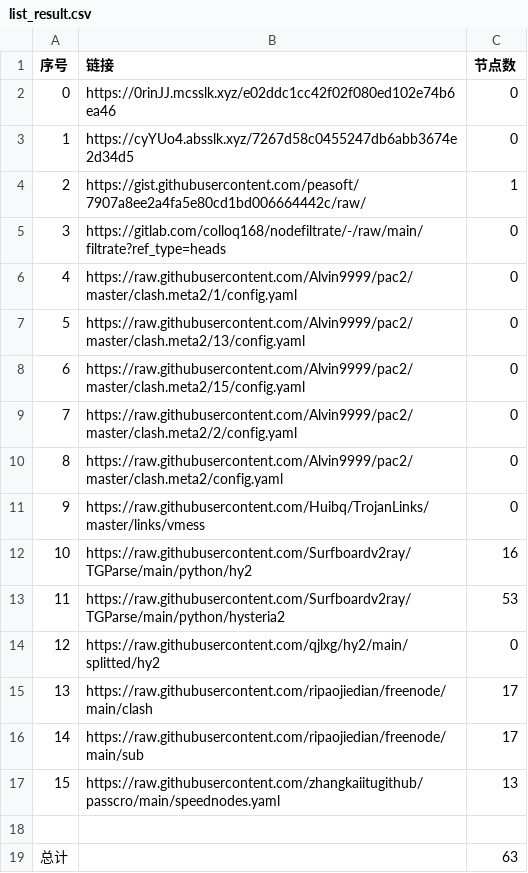
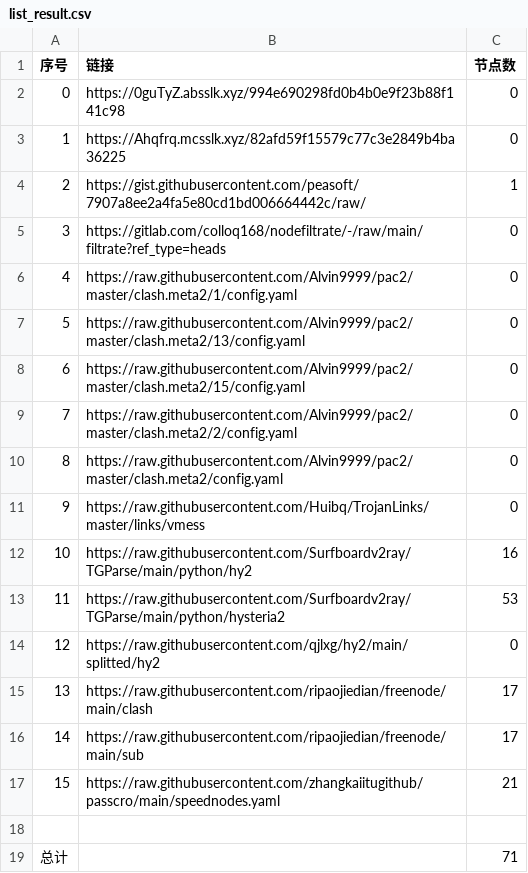
Before and after one commit to BiliRumble/NoMoreRules, a CSV file: list_result.csv, drawn as a sheet.

```diff
--- a/list_result.csv
+++ b/list_result.csv
@@ -1,4 +1,4 @@
 序号,链接,节点数
-0,https://0rinJJ.mcsslk.xyz/e02ddc1cc42f02f080ed102e74b6ea46,0
-1,https://cyYUo4.absslk.xyz/7267d58c0455247db6abb3674e2d34d5,0
+0,https://0guTyZ.absslk.xyz/994e690298fd0b4b0e9f23b88f141c98,0
+1,https://Ahqfrq.mcsslk.xyz/82afd59f15579c77c3e2849b4ba36225,0
 2,https://gist.githubusercontent.com/peasoft/7907a8ee2a4fa5e80cd1bd006664442c/raw/,1
@@ -16,4 +16,4 @@
 14,https://raw.githubusercontent.com/ripaojiedian/freenode/main/sub,17
-15,https://raw.githubusercontent.com/zhangkaiitugithub/passcro/main/speednodes.yaml,13
+15,https://raw.githubusercontent.com/zhangkaiitugithub/passcro/main/speednodes.yaml,21
 
-总计,,63
+总计,,71
```
Also changed, not shown: 16 other files.
